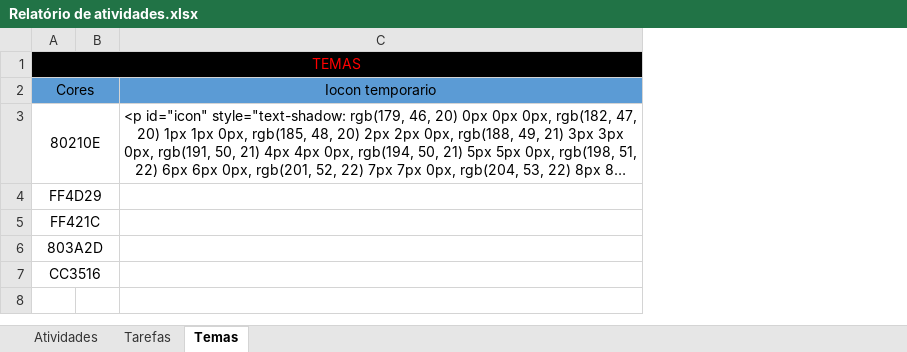
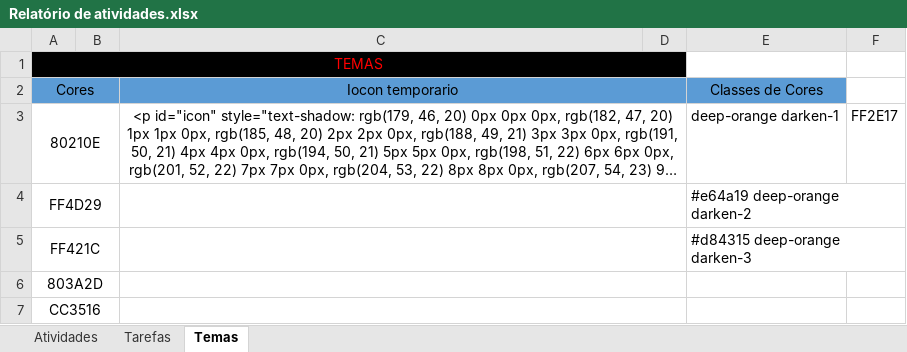
Before and after one commit to Higao00/Sabores-do-mundo, an Excel workbook: saboresdomundo/Documentos/Relatório de atividades.xlsx, sheet Temas, drawn as a sheet; long unchanged cells end in …; values as stored, in another font and other column widths than the file's, no borders; the diff names each change by its address in the sheet, - before the commit and + after, or states it on an @@ line.

```diff
--- a/saboresdomundo/Documentos/Relatório de atividades.xlsx (sheet Temas)
+++ b/saboresdomundo/Documentos/Relatório de atividades.xlsx (sheet Temas)
+column D, empty
+column E, rows 2-5: Classes de Cores | deep-orange darken-1 | #e64a19 deep-orange darken-2 | #d84315 deep-orange darken-3
+column F, row 3: FF2E17
+C2:D2 merged
+C3:D3 merged
+C4:D4 merged
+C5:D5 merged
+C6:D6 merged
+C7:D7 merged
```
Also changed, not shown: sheet Atividades, 2 other files.
